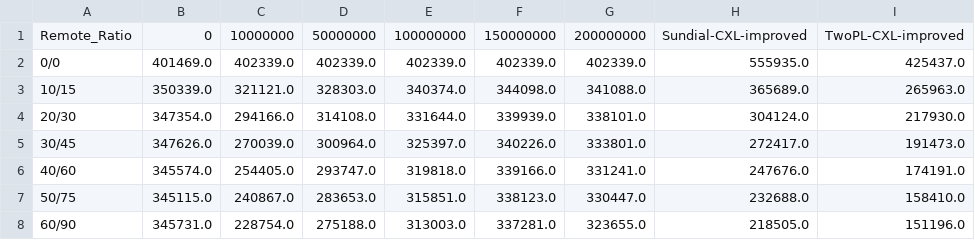
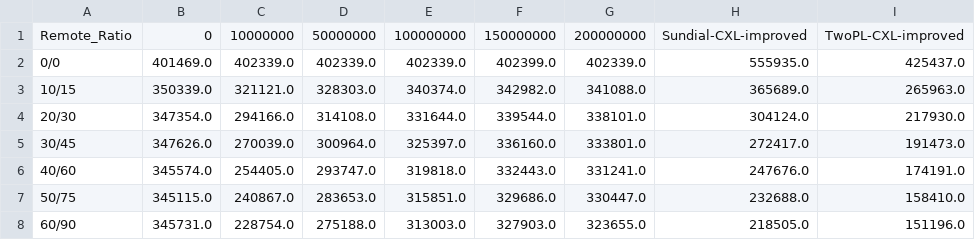
Before and after one commit to yibo-huang/tigon, a CSV file: results/pasha/202411261006/macro/tpcc-hwcc.csv, drawn as a sheet.

Commit message:
parse and plot results

```diff
--- a/results/pasha/202411261006/macro/tpcc-hwcc.csv
+++ b/results/pasha/202411261006/macro/tpcc-hwcc.csv
@@ -1,8 +1,8 @@
 Remote_Ratio,0,10000000,50000000,100000000,150000000,200000000,Sundial-CXL-improved,TwoPL-CXL-improved
-0/0,401469.0,402339.0,402339.0,402339.0,402339.0,402339.0,555935.0,425437.0
-10/15,350339.0,321121.0,328303.0,340374.0,344098.0,341088.0,365689.0,265963.0
-20/30,347354.0,294166.0,314108.0,331644.0,339939.0,338101.0,304124.0,217930.0
-30/45,347626.0,270039.0,300964.0,325397.0,340226.0,333801.0,272417.0,191473.0
-40/60,345574.0,254405.0,293747.0,319818.0,339166.0,331241.0,247676.0,174191.0
-50/75,345115.0,240867.0,283653.0,315851.0,338123.0,330447.0,232688.0,158410.0
-60/90,345731.0,228754.0,275188.0,313003.0,337281.0,323655.0,218505.0,151196.0
+0/0,401469.0,402339.0,402339.0,402339.0,402399.0,402339.0,555935.0,425437.0
+10/15,350339.0,321121.0,328303.0,340374.0,342982.0,341088.0,365689.0,265963.0
+20/30,347354.0,294166.0,314108.0,331644.0,339544.0,338101.0,304124.0,217930.0
+30/45,347626.0,270039.0,300964.0,325397.0,336160.0,333801.0,272417.0,191473.0
+40/60,345574.0,254405.0,293747.0,319818.0,332443.0,331241.0,247676.0,174191.0
+50/75,345115.0,240867.0,283653.0,315851.0,329686.0,330447.0,232688.0,158410.0
+60/90,345731.0,228754.0,275188.0,313003.0,327903.0,323655.0,218505.0,151196.0
```
Also changed, not shown: 10 other files.
